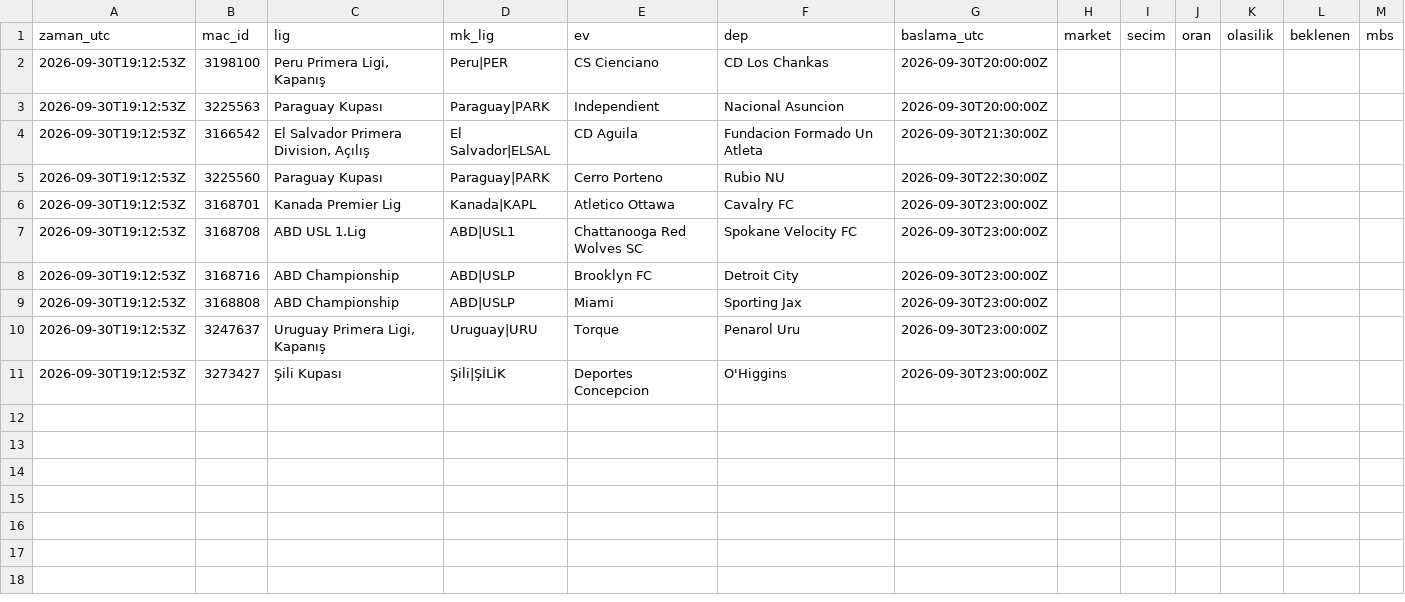
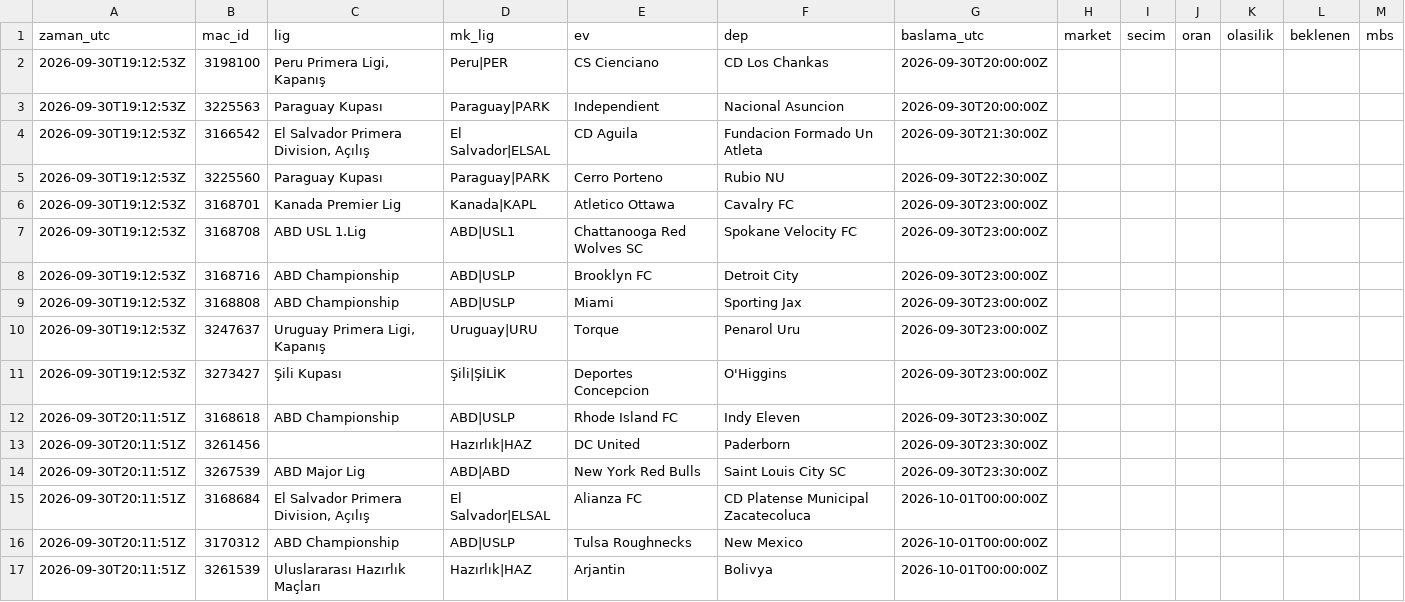
Before and after one commit to serhatblb/iddaa-analiz, a CSV file: data/tekler/2026-09.csv, drawn as a sheet; the diff names each change by its address in the sheet, - before the commit and + after, or states it on an @@ line.

```diff
--- a/data/tekler/2026-09.csv
+++ b/data/tekler/2026-09.csv
+row 12: 2026-09-30T20:11:51Z | 3168618 | ABD Championship | ABD|USLP | Rhode Island FC | Indy Eleven | 2026-09-30T23:30:00Z
+row 13: 2026-09-30T20:11:51Z | 3261456 |  | Hazırlık|HAZ | DC United | Paderborn | 2026-09-30T23:30:00Z
+row 14: 2026-09-30T20:11:51Z | 3267539 | ABD Major Lig | ABD|ABD | New York Red Bulls | Saint Louis City SC | 2026-09-30T23:30:00Z
+row 15: 2026-09-30T20:11:51Z | 3168684 | El Salvador Primera Division, Açılış | El Salvador|ELSAL | Alianza FC | CD Platense Municipal Zacatecoluca | 2026-10-01T00:00:00Z
+row 16: 2026-09-30T20:11:51Z | 3170312 | ABD Championship | ABD|USLP | Tulsa Roughnecks | New Mexico | 2026-10-01T00:00:00Z
+row 17: 2026-09-30T20:11:51Z | 3261539 | Uluslararası Hazırlık Maçları | Hazırlık|HAZ | Arjantin | Bolivya | 2026-10-01T00:00:00Z
```
Also changed, not shown: data/kuponlar.csv, data/ligler.csv, 9 other files.
